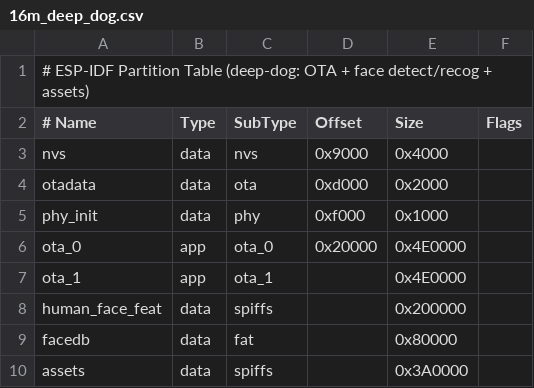
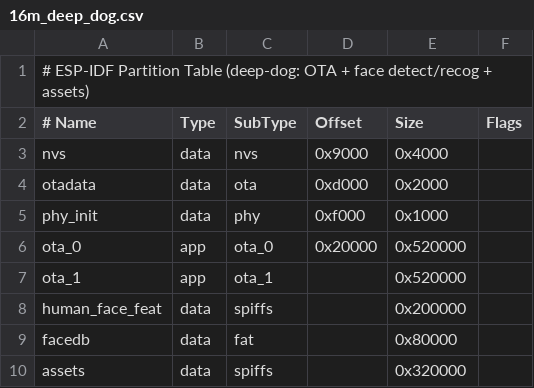
Before and after one commit to deep-diary/xiaozhi-esp32, a CSV file: partitions/v2/16m_deep_dog.csv, drawn as a sheet.

```diff
--- a/partitions/v2/16m_deep_dog.csv
+++ b/partitions/v2/16m_deep_dog.csv
@@ -5,6 +5,6 @@ otadata,  data, ota,     0xd000,    0x2000,
 phy_init, data, phy,     0xf000,    0x1000,
-ota_0,    app,  ota_0,   0x20000,   0x4E0000,
-ota_1,    app,  ota_1,   ,          0x4E0000,
+ota_0,    app,  ota_0,   0x20000,   0x520000,
+ota_1,    app,  ota_1,   ,          0x520000,
 human_face_feat, data, spiffs, ,    0x200000,
 facedb,   data, fat,     ,          0x80000,
-assets,   data, spiffs,  ,          0x3A0000
+assets,   data, spiffs,  ,          0x320000
```
Also changed, not shown: 14 other files.
